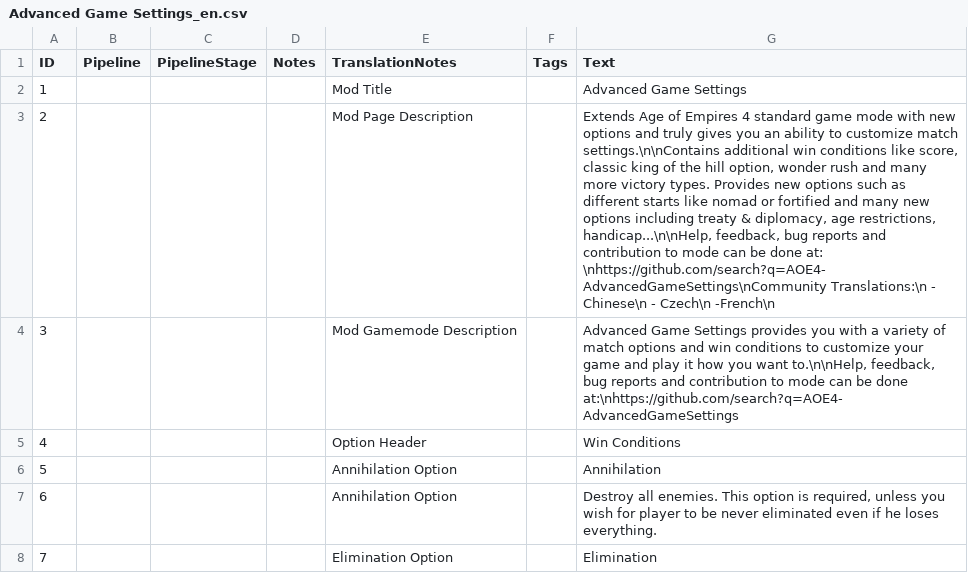
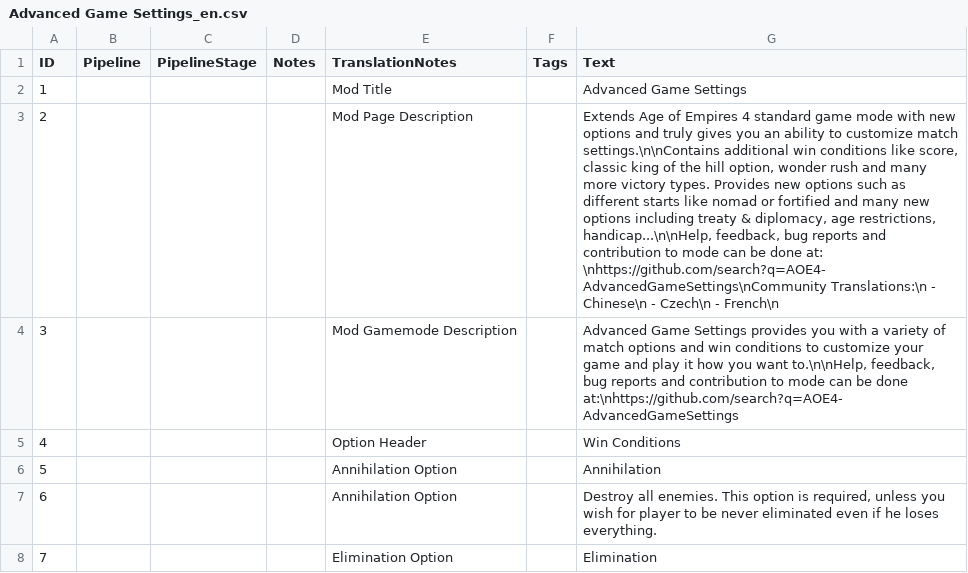
Before and after one commit to Woprok/AOE4-AdvancedGameSettings, a CSV file: assets/locdb/Advanced Game Settings_en.csv, drawn as a sheet; only a part is shown; the diff names each change by its address in the sheet, - before the commit and + after, or states it on an @@ line.

```diff
--- a/assets/locdb/Advanced Game Settings_en.csv
+++ b/assets/locdb/Advanced Game Settings_en.csv
-G3 (Text): …- Czech\n -French\n
+G3 (Text): …- Czech\n - French\n
```
Also changed, not shown: assets/locdb/Advanced Game Settings_fr.csv, 1 other file.
